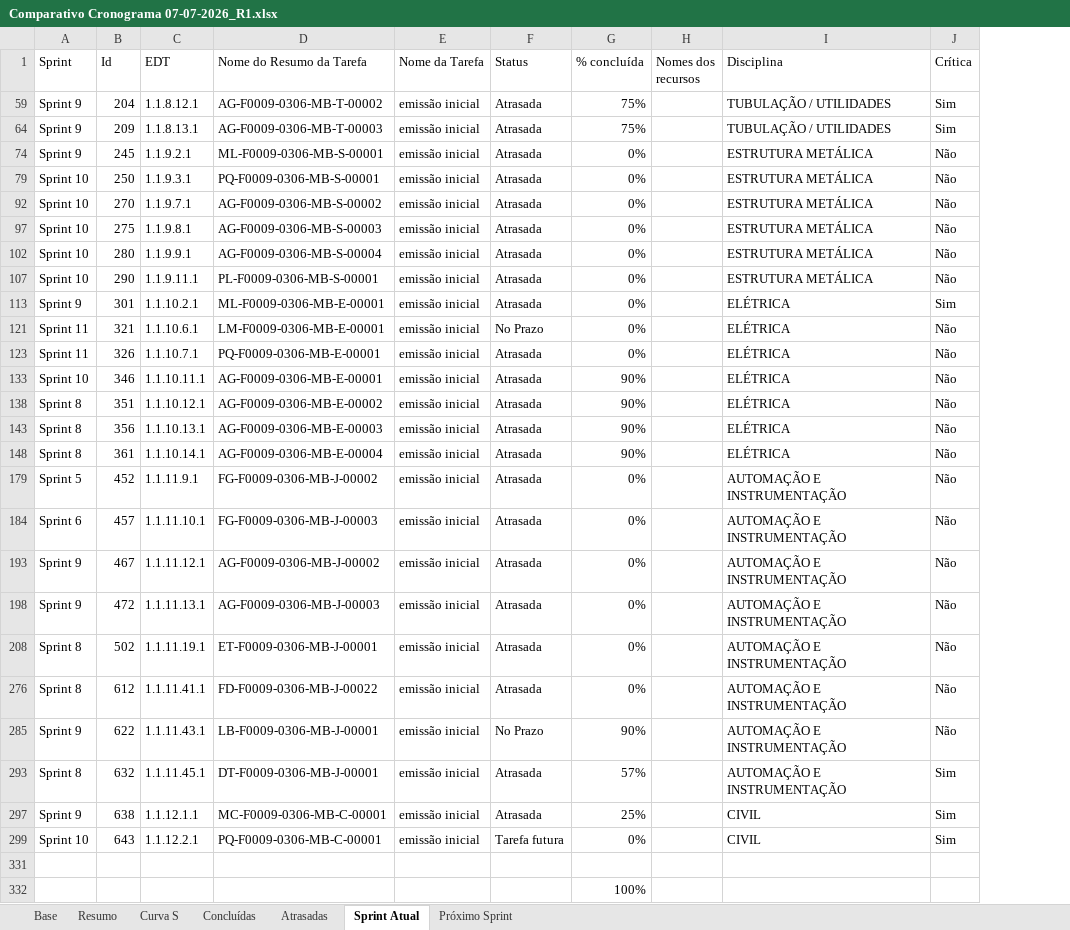
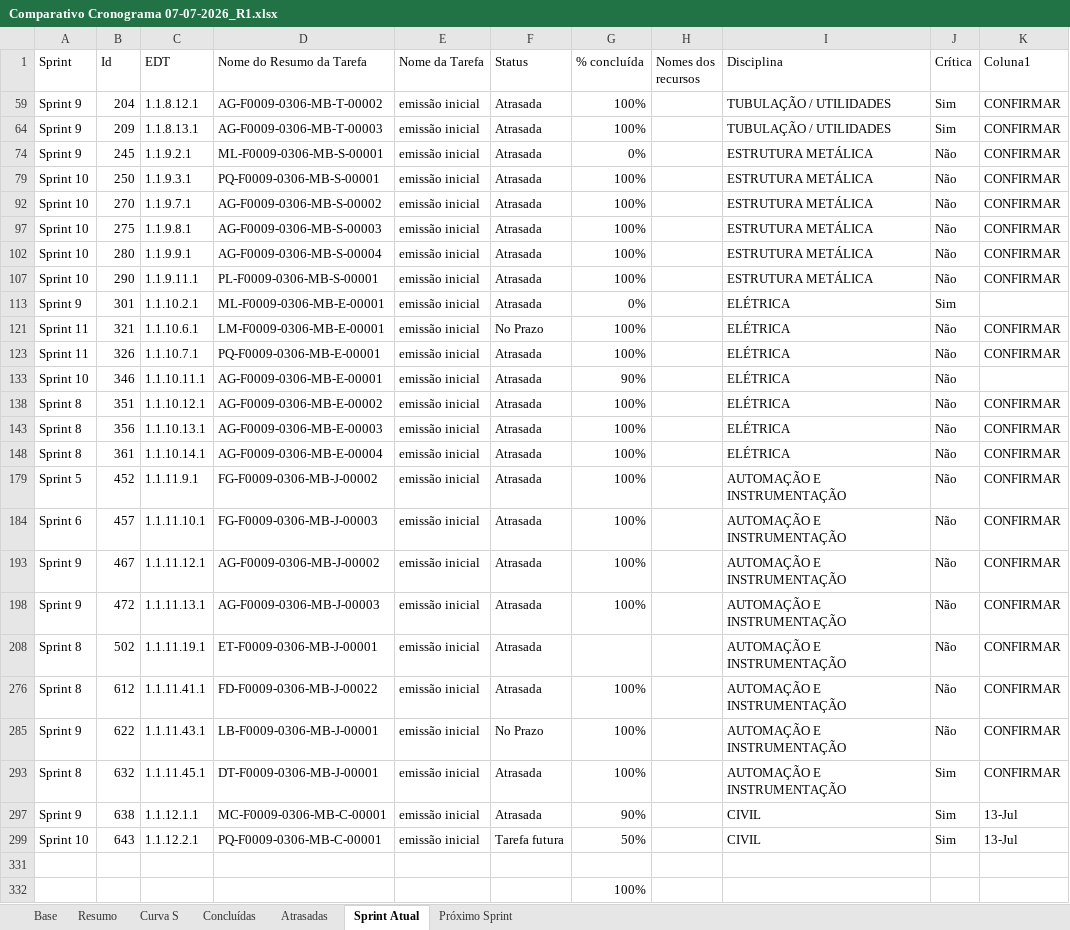
Before and after one commit to jaozin/dashboard-tecnored, an Excel workbook: saida/F0009_306/Comparativo Cronograma 07-07-2026_R1.xlsx, sheet Sprint Atual, drawn as a sheet; values as stored, in another font and other column widths than the file's, no cell formats; conditional formats and table styles not drawn; the diff names each change by its address in the sheet, - before the commit and + after, or states it on an @@ line.

```diff
--- a/saida/F0009_306/Comparativo Cronograma 07-07-2026_R1.xlsx (sheet Sprint Atual)
+++ b/saida/F0009_306/Comparativo Cronograma 07-07-2026_R1.xlsx (sheet Sprint Atual)
+column K (Coluna1), rows 59-299: CONFIRMAR | CONFIRMAR | CONFIRMAR | CONFIRMAR | CONFIRMAR | CONFIRMAR | CONFIRMAR | CONFIRMAR |  | CONFIRMAR | CONFIRMAR |  | CONFIRMAR | CONFIRMAR | CONFIRMAR | CONFIRMAR | CONFIRMAR | CONFIRMAR | CONFIRMAR | CONFIRMAR | CONFIRMAR | CONFIRMAR | CONFIRMAR | 13-Jul | 13-Jul
-G59 (% concluída): 75%
+G59 (% concluída): 100%
-G64 (% concluída): 75%
+G64 (% concluída): 100%
-G79 (% concluída): 0%
+G79 (% concluída): 100%
-G92 (% concluída): 0%
+G92 (% concluída): 100%
-G97 (% concluída): 0%
+G97 (% concluída): 100%
-G102 (% concluída): 0%
+G102 (% concluída): 100%
-G107 (% concluída): 0%
+G107 (% concluída): 100%
-G121 (% concluída): 0%
+G121 (% concluída): 100%
-G123 (% concluída): 0%
+G123 (% concluída): 100%
-G138 (% concluída): 90%
+G138 (% concluída): 100%
-G143 (% concluída): 90%
+G143 (% concluída): 100%
-G148 (% concluída): 90%
+G148 (% concluída): 100%
-G179 (% concluída): 0%
+G179 (% concluída): 100%
-G184 (% concluída): 0%
+G184 (% concluída): 100%
-G193 (% concluída): 0%
+G193 (% concluída): 100%
-G198 (% concluída): 0%
+G198 (% concluída): 100%
-G208 (% concluída): 0%
+G208 (% concluída): (empty)
-G276 (% concluída): 0%
+G276 (% concluída): 100%
-G285 (% concluída): 90%
+G285 (% concluída): 100%
-G293 (% concluída): 57%
+G293 (% concluída): 100%
-G297 (% concluída): 25%
+G297 (% concluída): 90%
-G299 (% concluída): 0%
+G299 (% concluída): 50%
```
Also changed, not shown: sheet Resumo, cell formats, saida/F0009_000/Comparativo Cronograma 07-07-2026.xlsx, saida/F0009_305/Comparativo Cronograma 03-07-2026 DAILY MEETING.xlsx, 27 other files.
